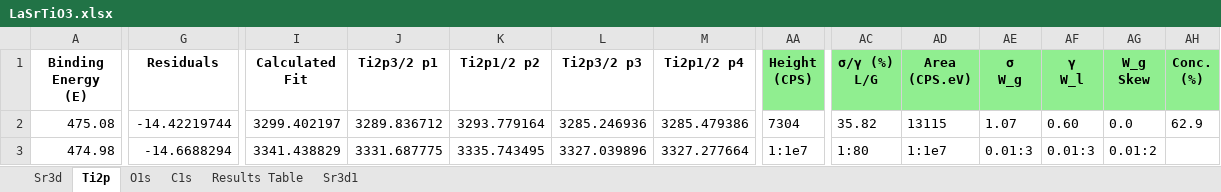
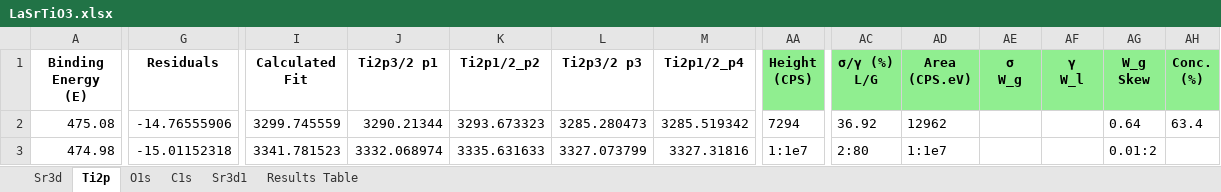
Before and after one commit to KherveFitting/KherveFitting, an Excel workbook: DATA/UKSAF/LaSrTiO3.xlsx, sheet Ti2p, drawn as a sheet; only a part is shown, gaps mark what is left out; values as stored, in another font and other column widths than the file's, no borders; charts and pictures not drawn; the diff covers the shown part only; the diff names each change by its address in the sheet, - before the commit and + after, or states it on an @@ line.

```diff
--- a/DATA/UKSAF/LaSrTiO3.xlsx (sheet Ti2p)
+++ b/DATA/UKSAF/LaSrTiO3.xlsx (sheet Ti2p)
@@ sheet tab order changed: Sr3d | Ti2p | O1s | C1s | Sr3d1 | Results Table @@
-K1: Ti2p1/2 p2
+K1: Ti2p1/2_p2
-M1: Ti2p1/2 p4
+M1: Ti2p1/2_p4
-G2 (Residuals): -14.42219744
+G2 (Residuals): -14.76555906
-I2 (Calculated Fit): 3299.402197
+I2 (Calculated Fit): 3299.745559
-J2 (Ti2p3/2 p1): 3289.836712
+J2 (Ti2p3/2 p1): 3290.21344
-K2 (Ti2p1/2_p2): 3293.779164
+K2 (Ti2p1/2_p2): 3293.673323
-L2 (Ti2p3/2 p3): 3285.246936
+L2 (Ti2p3/2 p3): 3285.280473
-M2 (Ti2p1/2_p4): 3285.479386
+M2 (Ti2p1/2_p4): 3285.519342
-AA2 (Height (CPS)): 7304
+AA2 (Height (CPS)): 7294
-AC2 (σ/γ (%) L/G): 35.82
+AC2 (σ/γ (%) L/G): 36.92
-AD2 (Area (CPS.eV)): 13115
+AD2 (Area (CPS.eV)): 12962
-AE2 (σ W_g): 1.07
+AE2 (σ W_g): (empty)
-AF2 (γ W_l): 0.60
+AF2 (γ W_l): (empty)
-AG2 (W_g Skew): 0.0
+AG2 (W_g Skew): 0.64
-AH2 (Conc. (%)): 62.9
+AH2 (Conc. (%)): 63.4
-G3 (Residuals): -14.6688294
+G3 (Residuals): -15.01152318
-I3 (Calculated Fit): 3341.438829
+I3 (Calculated Fit): 3341.781523
-J3 (Ti2p3/2 p1): 3331.687775
+J3 (Ti2p3/2 p1): 3332.068974
-K3 (Ti2p1/2_p2): 3335.743495
+K3 (Ti2p1/2_p2): 3335.631633
-L3 (Ti2p3/2 p3): 3327.039896
+L3 (Ti2p3/2 p3): 3327.073799
-M3 (Ti2p1/2_p4): 3327.277664
+M3 (Ti2p1/2_p4): 3327.31816
-AC3 (σ/γ (%) L/G): 1:80
+AC3 (σ/γ (%) L/G): 2:80
-AE3 (σ W_g): 0.01:3
+AE3 (σ W_g): (empty)
-AF3 (γ W_l): 0.01:3
+AF3 (γ W_l): (empty)
```
Also changed, not shown: 1812 edited cells elsewhere in this sheet, sheet Results Table, charts or pictures, DATA/UKSAF/Hard_carbon_Thermo_Kfitting.xlsx, DATA/UKSAF/STO.xlsx, 6 other files.
